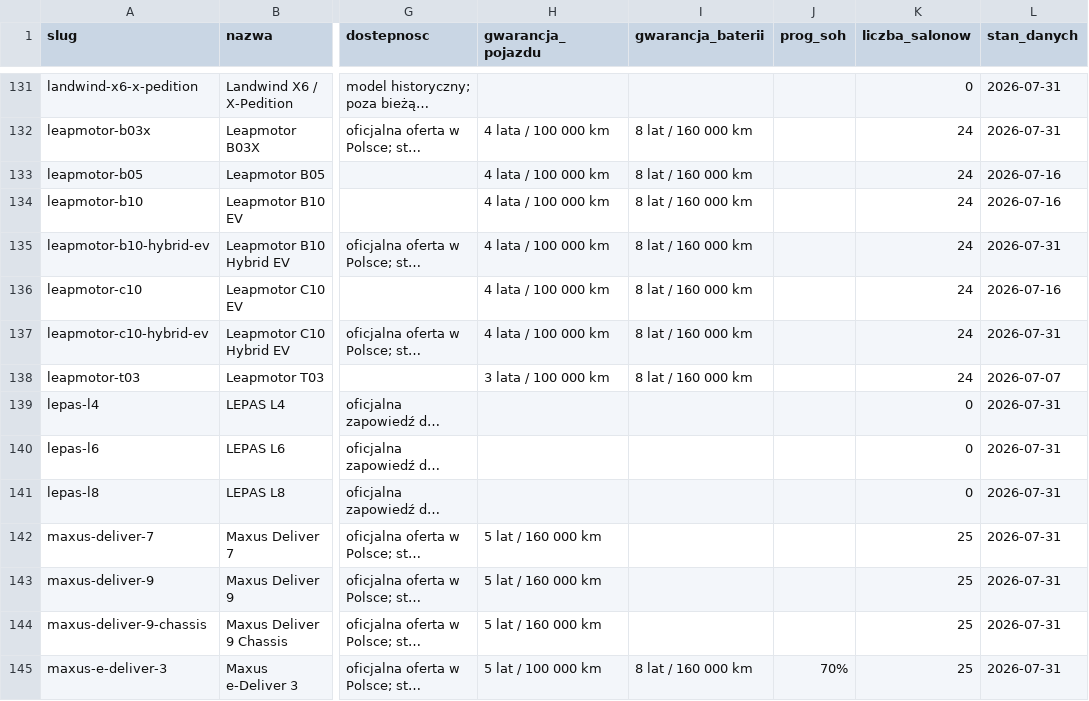
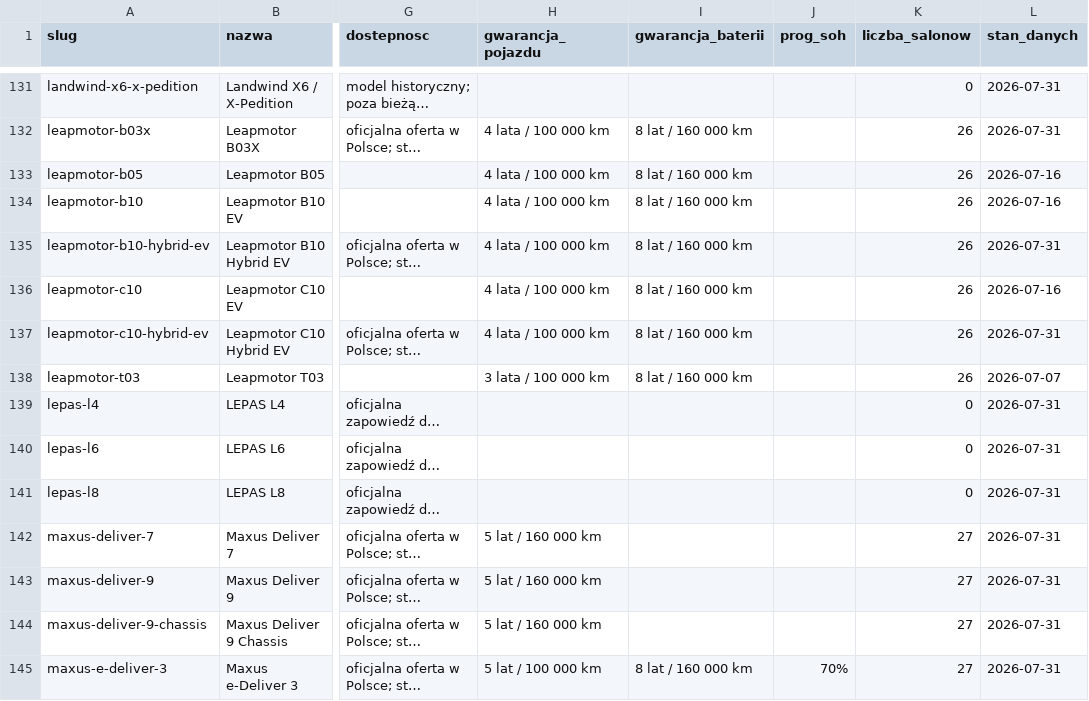
Before and after one commit to mabochenek/nowoczesneauta-dane, a CSV file: data/modele.csv, drawn as a sheet; only a part is shown, gaps mark what is left out; long unchanged cells end in …; the diff covers the shown part only; the diff names each change by its address in the sheet, - before the commit and + after, or states it on an @@ line.

```diff
--- a/data/modele.csv
+++ b/data/modele.csv
-K132:K138 (liczba_salonow): 24
+K132:K138 (liczba_salonow): 26
-K142:K145 (liczba_salonow): 25
+K142:K145 (liczba_salonow): 27
```
Also changed, not shown: 127 edited cells elsewhere in this file, 2 other files.
